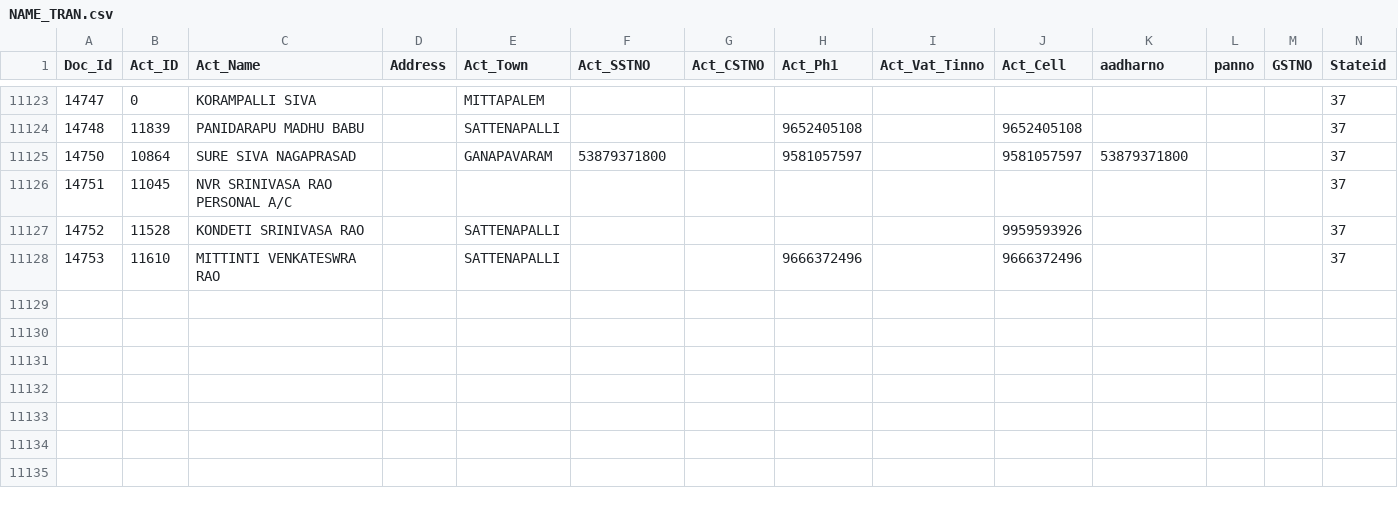
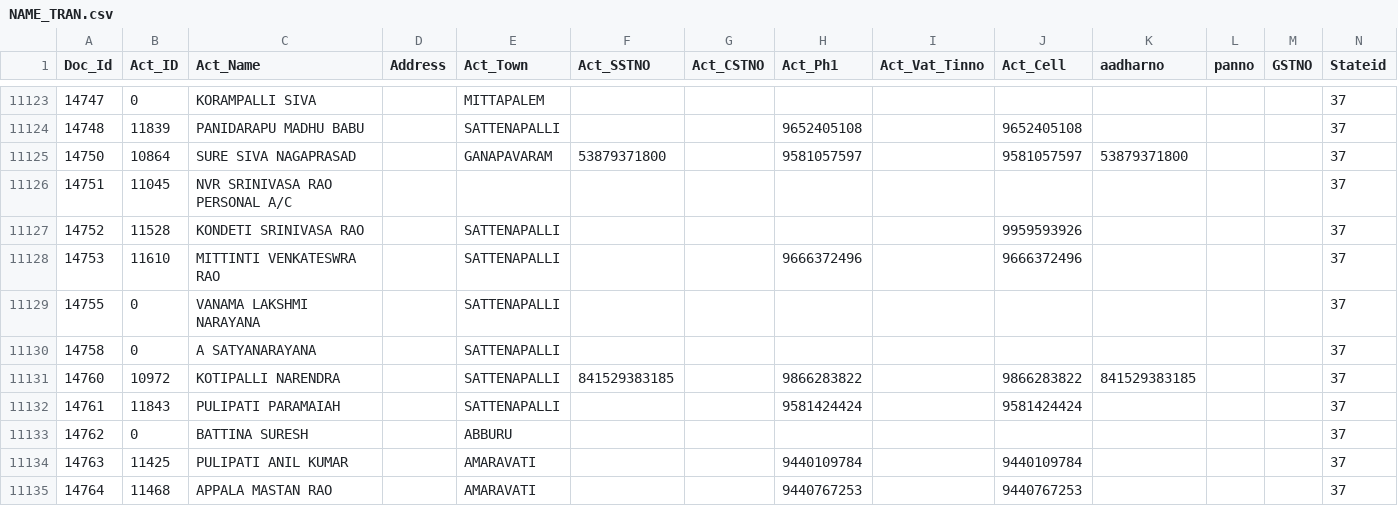
Before and after one commit to krishnasai-narayana/3goils, a CSV file: data/NAME_TRAN.csv, drawn as a sheet; only a part is shown, gaps mark what is left out; rows hold the shown columns only; the diff names each change by its address in the sheet, - before the commit and + after, or states it on an @@ line.

Commit message:
Data update: 25-11-2026

```diff
--- a/data/NAME_TRAN.csv
+++ b/data/NAME_TRAN.csv
+row 11129: 14755 | 0 | VANAMA LAKSHMI NARAYANA |  | SATTENAPALLI |  |  |  |  |  |  |  |  | 37
+row 11130: 14758 | 0 | A SATYANARAYANA |  | SATTENAPALLI |  |  |  |  |  |  |  |  | 37
+row 11131: 14760 | 10972 | KOTIPALLI NARENDRA |  | SATTENAPALLI | 841529383185 |  | 9866283822 |  | 9866283822 | 841529383185 |  |  | 37
+row 11132: 14761 | 11843 | PULIPATI PARAMAIAH |  | SATTENAPALLI |  |  | 9581424424 |  | 9581424424 |  |  |  | 37
+row 11133: 14762 | 0 | BATTINA SURESH |  | ABBURU |  |  |  |  |  |  |  |  | 37
+row 11134: 14763 | 11425 | PULIPATI ANIL KUMAR |  | AMARAVATI |  |  | 9440109784 |  | 9440109784 |  |  |  | 37
+row 11135: 14764 | 11468 | APPALA MASTAN RAO |  | AMARAVATI |  |  | 9440767253 |  | 9440767253 |  |  |  | 37
```
Also changed, not shown: data/Doc_MaxId.csv, data/Item_Grp.csv, 8 other files.
